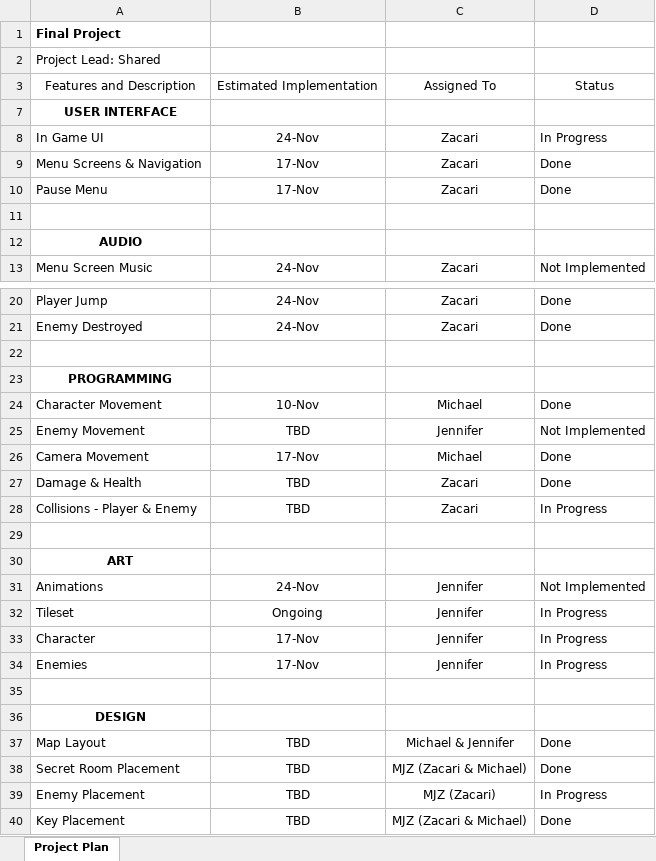
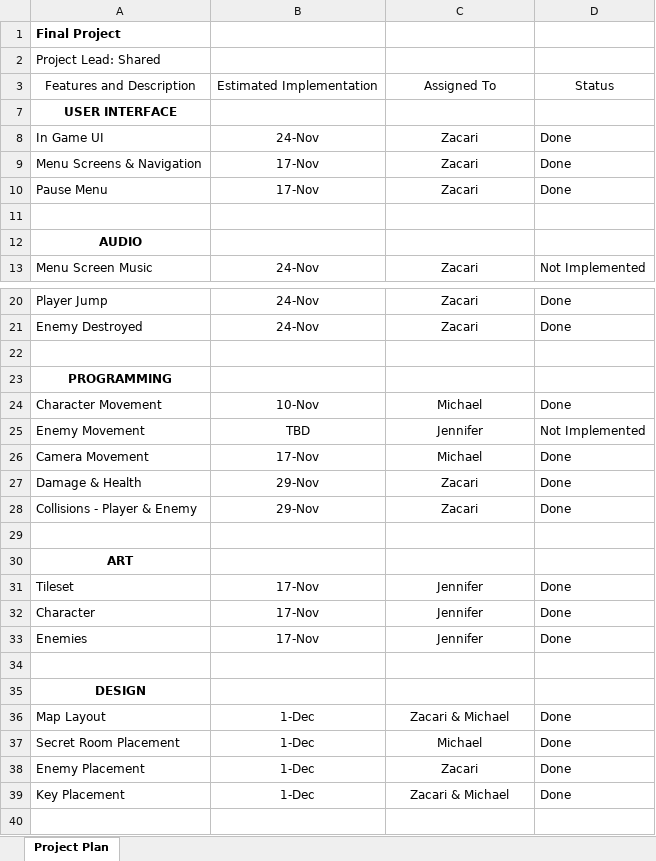
Before and after one commit to Dreamkissed/2021FA_SGD285_FinalProject, an Excel workbook: MI6 Project Plan.xlsx, sheet Project Plan, drawn as a sheet; only a part is shown, gaps mark what is left out; values as stored, in another font and other column widths than the file's, no borders; conditional formats not drawn; removed rows and columns are numbered as before the commit, all else as after; the diff names each change by its address in the sheet, - before the commit and + after, or states it on an @@ line.

Commit message:
Changes
1. Added help menu on the pause menu
2. Secret Room added
3. Updated the project plan
4. Updated the help menu on the main menu

```diff
--- a/MI6 Project Plan.xlsx (sheet Project Plan)
+++ b/MI6 Project Plan.xlsx (sheet Project Plan)
-D8: In Progress
+D8: Done
-B27:B28: TBD
+B27:B28: 29-Nov
-D28: In Progress
+D28: Done
-row 31: Animations | 24-Nov | Jennifer | Not Implemented
-B31: Ongoing
+B31: 17-Nov
-D31:D33: In Progress
+D31:D33: Done
-B36:B39: TBD
+B36:B39: 1-Dec
-C36: Michael & Jennifer
+C36: Zacari & Michael
-C37: MJZ (Zacari & Michael)
+C37: Michael
-C38: MJZ (Zacari)
+C38: Zacari
-D38: In Progress
+D38: Done
-C39: MJZ (Zacari & Michael)
+C39: Zacari & Michael
```
Also changed, not shown: 19 other files.
